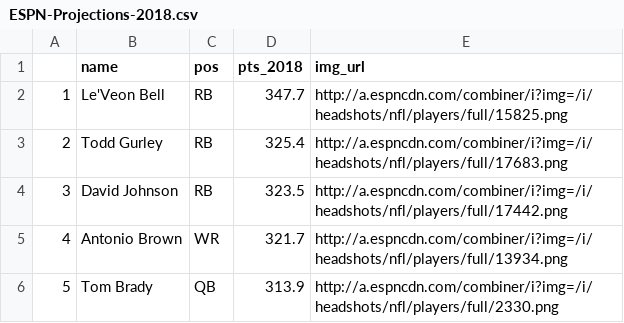
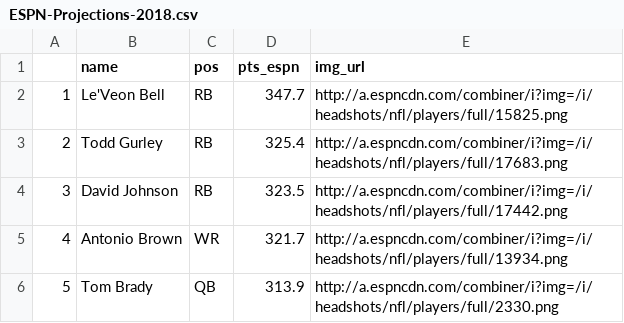
Before and after one commit to jjti/ff, a CSV file: model/data/raw/projections/ESPN-Projections-2018.csv, drawn as a sheet; only a part is shown.

```diff
--- a/model/data/raw/projections/ESPN-Projections-2018.csv
+++ b/model/data/raw/projections/ESPN-Projections-2018.csv
@@ -1,2 +1,2 @@
-"","name","pos","pts_2018","img_url"
+"","name","pos","pts_espn","img_url"
 "1","Le'Veon Bell","RB","347.7","http://a.espncdn.com/combiner/i?img=/i/headshots/nfl/players/full/15825.png"
```
Also changed, not shown: model/data/interim/2012_projections.csv, model/data/interim/2013_projections.csv, 14 other files.
